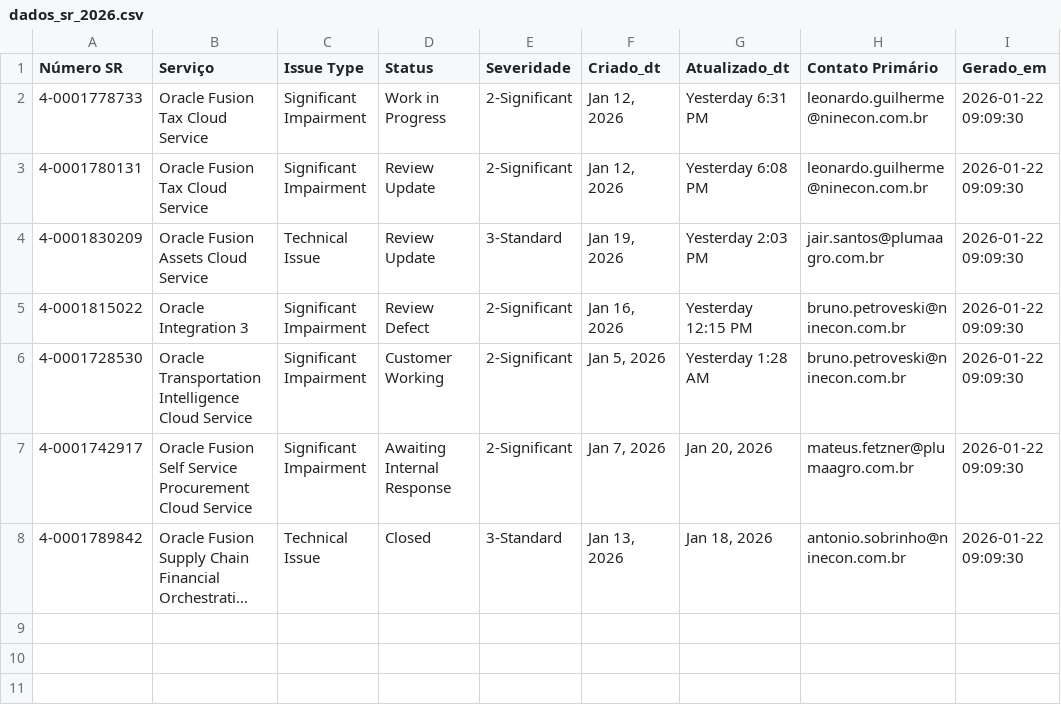
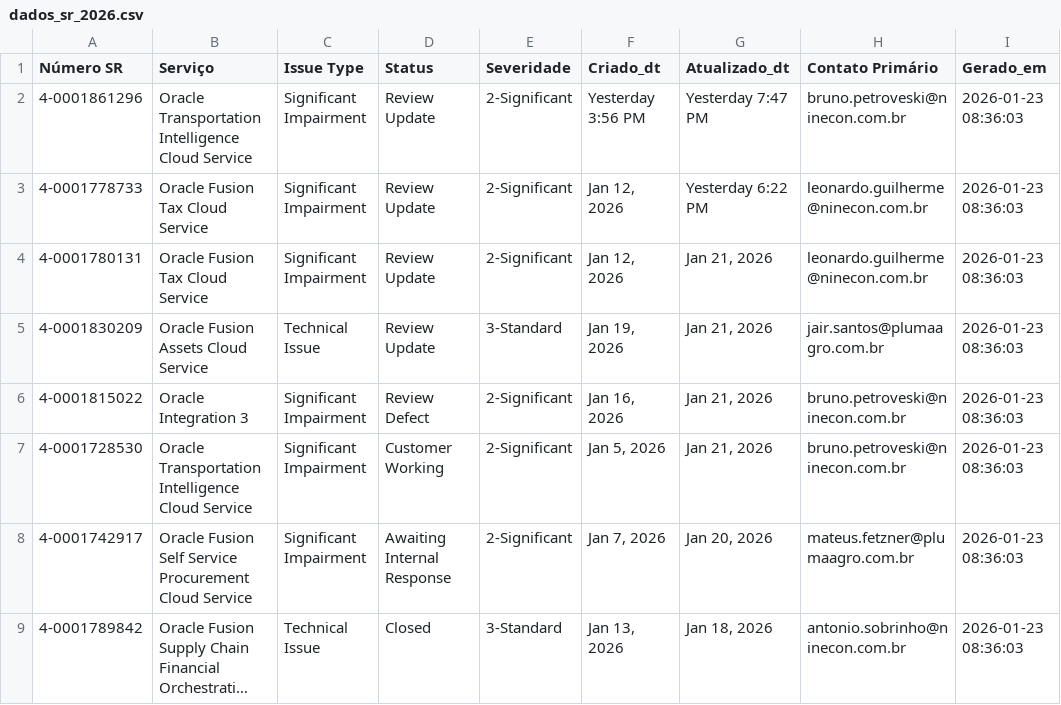
Before and after one commit to Josimesio/suporte_pluma1, a CSV file: dados_sr_2026.csv, drawn as a sheet; long unchanged cells end in …; addresses are those after the commit; the diff names each change by its address in the sheet, - before the commit and + after, or states it on an @@ line.

Commit message:
Atualização 23.01.2026 08:36

```diff
--- a/dados_sr_2026.csv
+++ b/dados_sr_2026.csv
+row 2: 4-0001861296 | Oracle Transportation Intelligence Cloud Service | Significant Impairment | Review Update | 2-Significant | Yesterday 3:56 PM | Yesterday 7:47 PM | bruno.petroveski@ninecon.com.br | 2026-01-23 08:36:03
-D3 (Status): Work in Progress
+D3 (Status): Review Update
-G3 (Atualizado_dt): Yesterday 6:31 PM
+G3 (Atualizado_dt): Yesterday 6:22 PM
-I3:I9 (Gerado_em): 2026-01-22 09:09:30
+I3:I9 (Gerado_em): 2026-01-23 08:36:03
-G4 (Atualizado_dt): Yesterday 6:08 PM
+G4 (Atualizado_dt): Jan 21, 2026
-G5 (Atualizado_dt): Yesterday 2:03 PM
+G5 (Atualizado_dt): Jan 21, 2026
-G6 (Atualizado_dt): Yesterday 12:15 PM
+G6 (Atualizado_dt): Jan 21, 2026
-G7 (Atualizado_dt): Yesterday 1:28 AM
+G7 (Atualizado_dt): Jan 21, 2026
```
